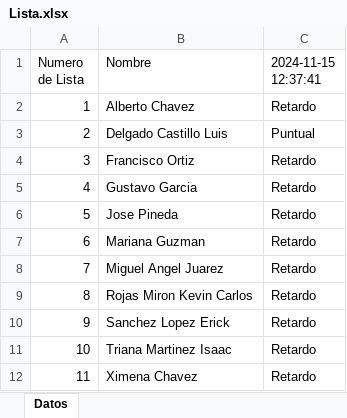
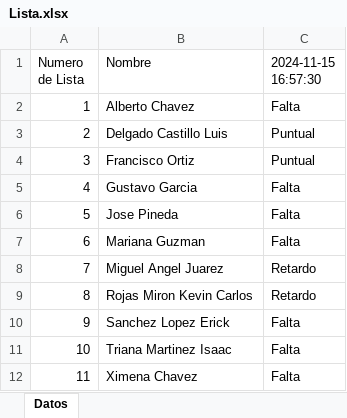
Before and after one commit to officialkevinc/speech_recognition, an Excel workbook: Lista.xlsx, sheet Datos, drawn as a sheet; values as stored, in another font and other column widths than the file's, no borders; table styles not drawn; the diff names each change by its address in the sheet, - before the commit and + after, or states it on an @@ line.

```diff
--- a/Lista.xlsx (sheet Datos)
+++ b/Lista.xlsx (sheet Datos)
-C1: 2024-11-15 12:37:41
+C1: 2024-11-15 16:57:30
-C2 (2024-11-15 16:57:30): Retardo
+C2 (2024-11-15 16:57:30): Falta
-C4 (2024-11-15 16:57:30): Retardo
+C4 (2024-11-15 16:57:30): Puntual
-C5:C7 (2024-11-15 16:57:30): Retardo
+C5:C7 (2024-11-15 16:57:30): Falta
-C10:C12 (2024-11-15 16:57:30): Retardo
+C10:C12 (2024-11-15 16:57:30): Falta
```
Also changed, not shown: Lista de Asistencia.xlsx, 1 other file.
